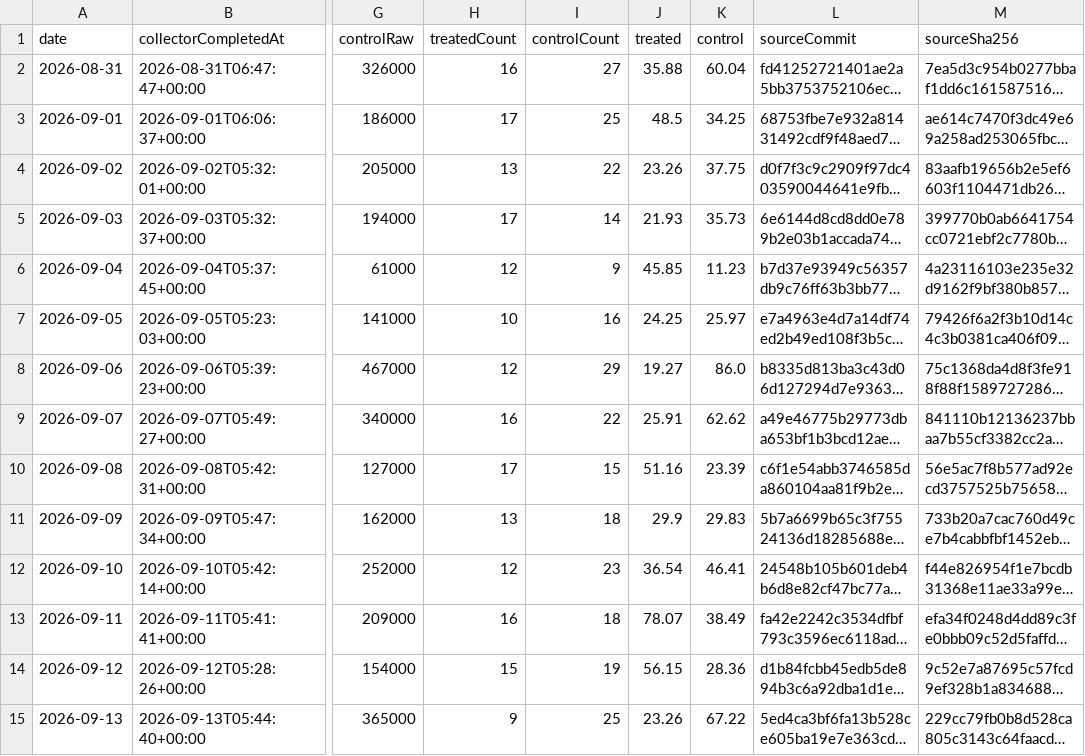
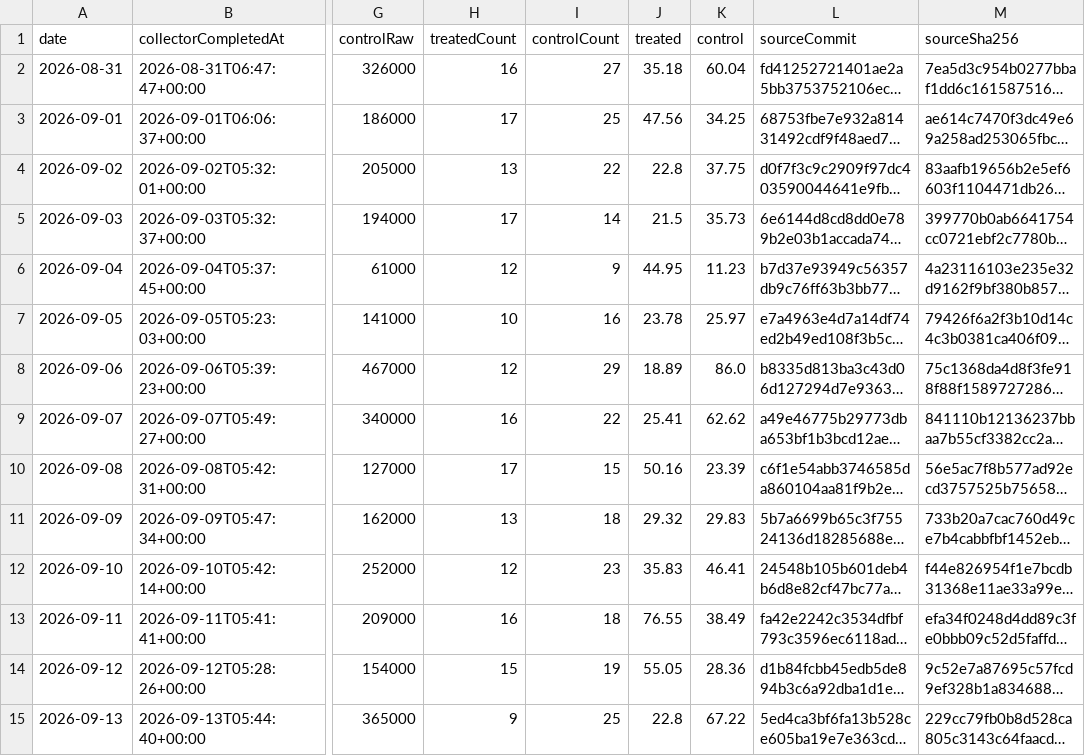
Before and after one commit to DongsooJung/dongsoojung.github.io, a CSV file: did/data/검색 범주 시계열.csv, drawn as a sheet; only a part is shown, gaps mark what is left out; long unchanged cells end in …; the diff covers the shown part only; the diff names each change by its address in the sheet, - before the commit and + after, or states it on an @@ line.

```diff
--- a/did/data/검색 범주 시계열.csv
+++ b/did/data/검색 범주 시계열.csv
-J2 (treated): 35.88
+J2 (treated): 35.18
-J3 (treated): 48.5
+J3 (treated): 47.56
-J4 (treated): 23.26
+J4 (treated): 22.8
-J5 (treated): 21.93
+J5 (treated): 21.5
-J6 (treated): 45.85
+J6 (treated): 44.95
-J7 (treated): 24.25
+J7 (treated): 23.78
-J8 (treated): 19.27
+J8 (treated): 18.89
-J9 (treated): 25.91
+J9 (treated): 25.41
-J10 (treated): 51.16
+J10 (treated): 50.16
-J11 (treated): 29.9
+J11 (treated): 29.32
-J12 (treated): 36.54
+J12 (treated): 35.83
-J13 (treated): 78.07
+J13 (treated): 76.55
-J14 (treated): 56.15
+J14 (treated): 55.05
-J15 (treated): 23.26
+J15 (treated): 22.8
```
Also changed, not shown: 1 added row and 57 edited cells elsewhere in this file, 3 other files.
